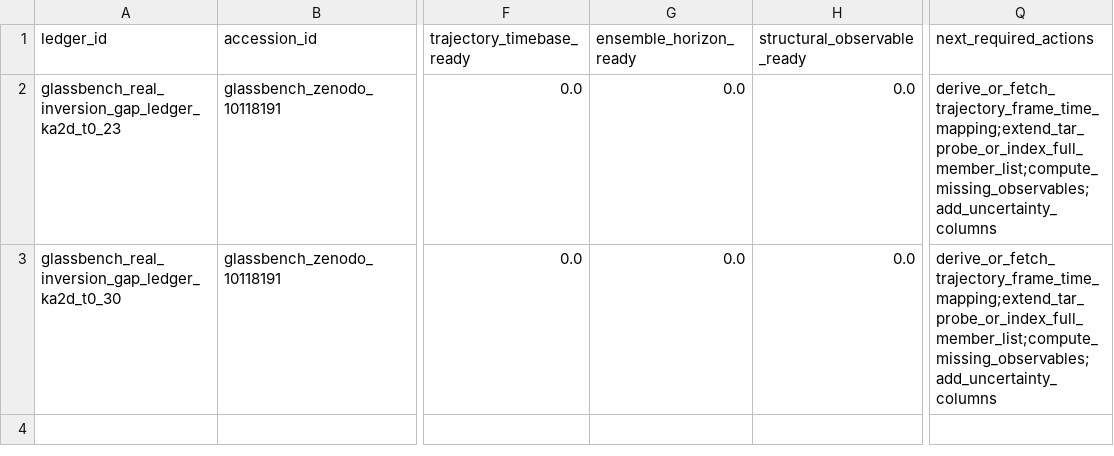
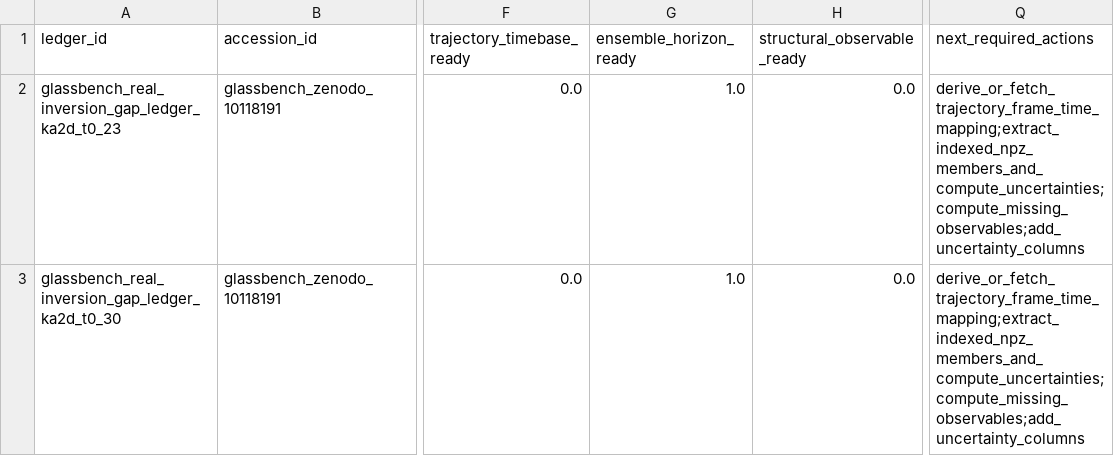
Before and after one commit to cc-chen-tech/renewal-cage-arxiv, a CSV file: data/renewal_cage_sota_glassbench_real_inversion_gap_ledger.csv, drawn as a sheet; only a part is shown, gaps mark what is left out; the diff names each change by its address in the sheet, - before the commit and + after, or states it on an @@ line.

```diff
--- a/data/renewal_cage_sota_glassbench_real_inversion_gap_ledger.csv
+++ b/data/renewal_cage_sota_glassbench_real_inversion_gap_ledger.csv
-G2:G3 (ensemble_horizon_ready): 0.0
+G2:G3 (ensemble_horizon_ready): 1.0
-Q2:Q3 (next_required_actions): derive_or_fetch_trajectory_frame_time_mapping;extend_tar_probe_or_index_full_member_list;compute_missing_observables;add_uncertainty_columns
+Q2:Q3 (next_required_actions): derive_or_fetch_trajectory_frame_time_mapping;extract_indexed_npz_members_and_compute_uncertainties;compute_missing_observables;add_uncertainty_columns
```
Also changed, not shown: data/renewal_cage_sota_glassbench_real_inversion_unlock_protocol.csv, data/renewal_cage_sota_glassbench_trajectory_npz_ensemble_horizon.csv, 21 other files.
